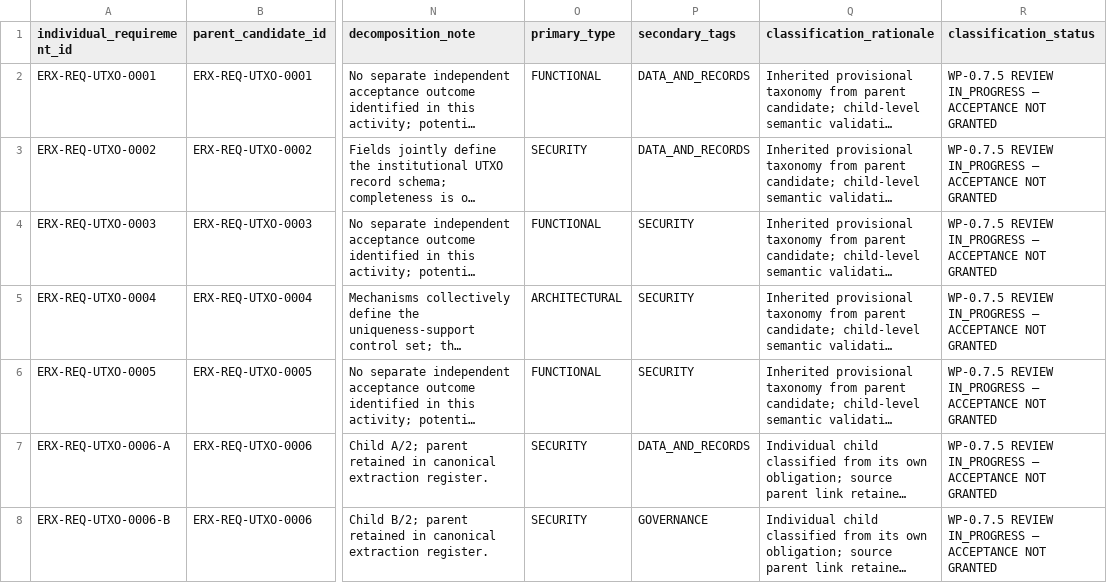
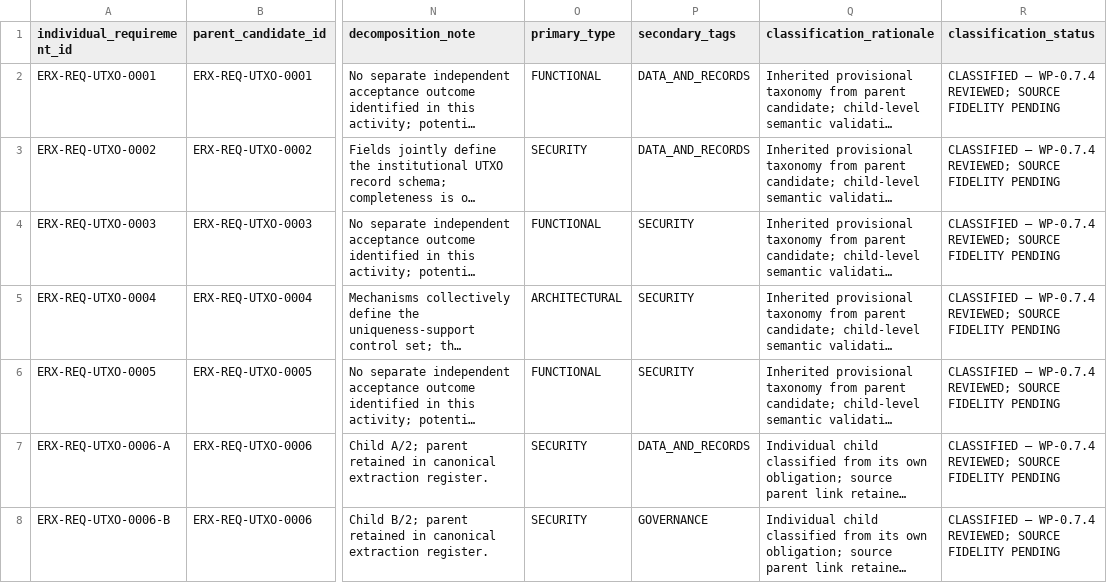
Before and after one commit to byLAEV/ERX-911-System-byLAEV, a CSV file: registers/requirement-identification-register.csv, drawn as a sheet; only a part is shown, gaps mark what is left out; long unchanged cells end in …; the diff covers the shown part only; the diff names each change by its address in the sheet, - before the commit and + after, or states it on an @@ line.

Commit message:
Reconcile individual taxonomy and separate WP-0.7.5 modality gate

```diff
--- a/registers/requirement-identification-register.csv
+++ b/registers/requirement-identification-register.csv
-R2:R8 (classification_status): WP-0.7.5 REVIEW IN_PROGRESS — ACCEPTANCE NOT GRANTED
+R2:R8 (classification_status): CLASSIFIED — WP-0.7.4 REVIEWED; SOURCE FIDELITY PENDING
```
Also changed, not shown: 108 edited cells elsewhere in this file.
